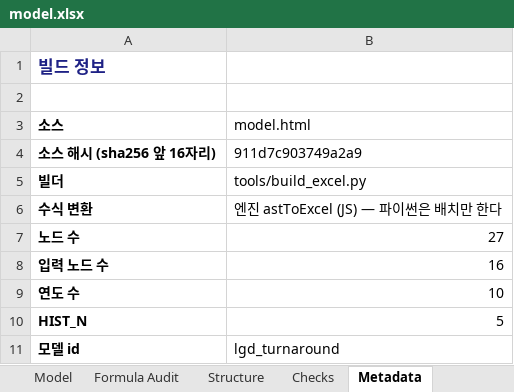
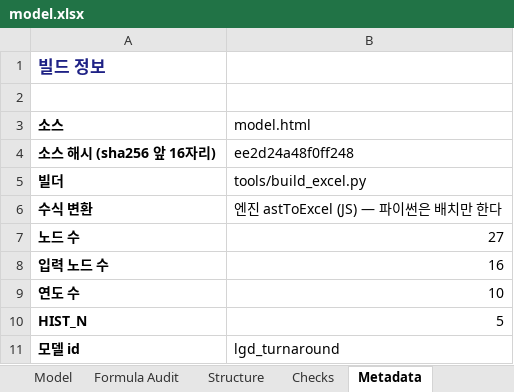
Before and after one commit to hwang-joonha/stock1, an Excel workbook: companies/lgd/model.xlsx, sheet Metadata, drawn as a sheet; values as stored, in another font and other column widths than the file's, no borders; the diff names each change by its address in the sheet, - before the commit and + after, or states it on an @@ line.

```diff
--- a/companies/lgd/model.xlsx (sheet Metadata)
+++ b/companies/lgd/model.xlsx (sheet Metadata)
-B4 (model.html): 911d7c903749a2a9
+B4 (model.html): ee2d24a48f0ff248
```
Also changed, not shown: companies/ktg/model.xlsx, companies/samsung-em/model.xlsx, 19 other files.
